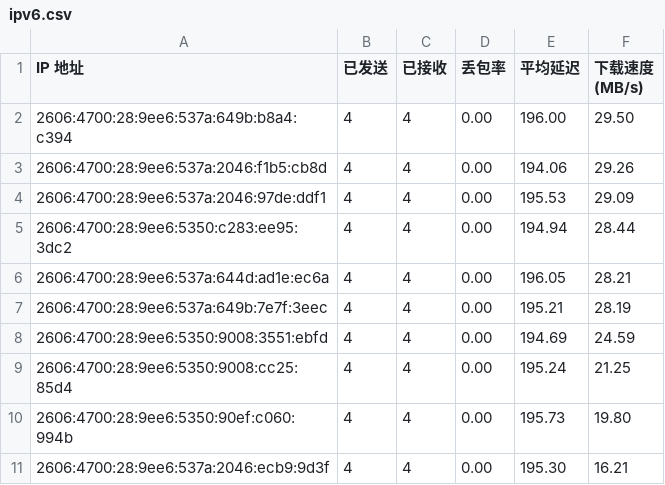
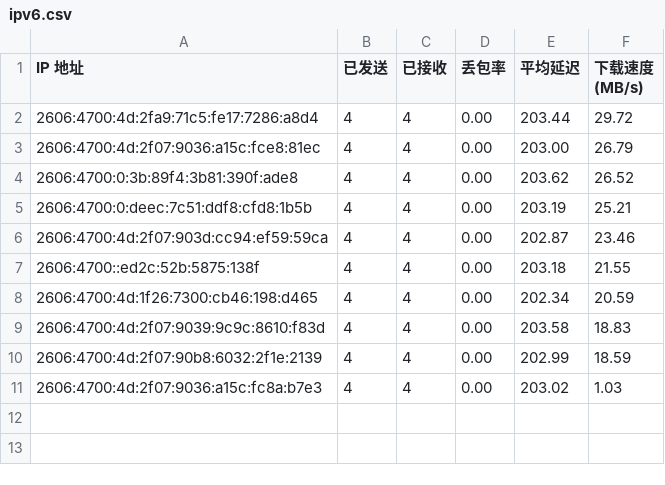
Before and after one commit to yuntinkn06/IPDB, a CSV file: BestCF/ipv6.csv, drawn as a sheet.

Commit message:
Update BestCF/ipv6.csv - 2026-04-28 18:08:30

```diff
--- a/BestCF/ipv6.csv
+++ b/BestCF/ipv6.csv
@@ -1,11 +1,11 @@
 IP 地址,已发送,已接收,丢包率,平均延迟,下载速度 (MB/s)
-2606:4700:28:9ee6:537a:649b:b8a4:c394,4,4,0.00,196.00,29.50
-2606:4700:28:9ee6:537a:2046:f1b5:cb8d,4,4,0.00,194.06,29.26
-2606:4700:28:9ee6:537a:2046:97de:ddf1,4,4,0.00,195.53,29.09
-2606:4700:28:9ee6:5350:c283:ee95:3dc2,4,4,0.00,194.94,28.44
-2606:4700:28:9ee6:537a:644d:ad1e:ec6a,4,4,0.00,196.05,28.21
-2606:4700:28:9ee6:537a:649b:7e7f:3eec,4,4,0.00,195.21,28.19
-2606:4700:28:9ee6:5350:9008:3551:ebfd,4,4,0.00,194.69,24.59
-2606:4700:28:9ee6:5350:9008:cc25:85d4,4,4,0.00,195.24,21.25
-2606:4700:28:9ee6:5350:90ef:c060:994b,4,4,0.00,195.73,19.80
-2606:4700:28:9ee6:537a:2046:ecb9:9d3f,4,4,0.00,195.30,16.21
+2606:4700:4d:2fa9:71c5:fe17:7286:a8d4,4,4,0.00,203.44,29.72
+2606:4700:4d:2f07:9036:a15c:fce8:81ec,4,4,0.00,203.00,26.79
+2606:4700:0:3b:89f4:3b81:390f:ade8,4,4,0.00,203.62,26.52
+2606:4700:0:deec:7c51:ddf8:cfd8:1b5b,4,4,0.00,203.19,25.21
+2606:4700:4d:2f07:903d:cc94:ef59:59ca,4,4,0.00,202.87,23.46
+2606:4700::ed2c:52b:5875:138f,4,4,0.00,203.18,21.55
+2606:4700:4d:1f26:7300:cb46:198:d465,4,4,0.00,202.34,20.59
+2606:4700:4d:2f07:9039:9c9c:8610:f83d,4,4,0.00,203.58,18.83
+2606:4700:4d:2f07:90b8:6032:2f1e:2139,4,4,0.00,202.99,18.59
+2606:4700:4d:2f07:9036:a15c:fc8a:b7e3,4,4,0.00,203.02,1.03
```
